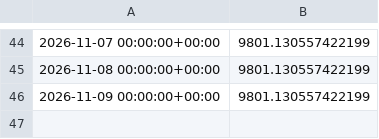
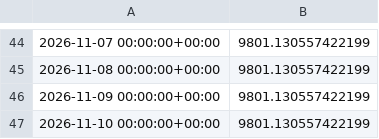
Before and after one commit to kreosus/portfolio-trading-engine, a CSV file: funding_momentum_1h/equity_daily.csv, drawn as a sheet; only a part is shown, gaps mark what is left out.

```diff
--- a/funding_momentum_1h/equity_daily.csv
+++ b/funding_momentum_1h/equity_daily.csv
@@ -46 +46,2 @@
 2026-11-09 00:00:00+00:00,9801.130557422199
+2026-11-10 00:00:00+00:00,9801.130557422199
```
Also changed, not shown: history.csv, trend_pullback_4h/equity_daily.csv, 3 other files.
